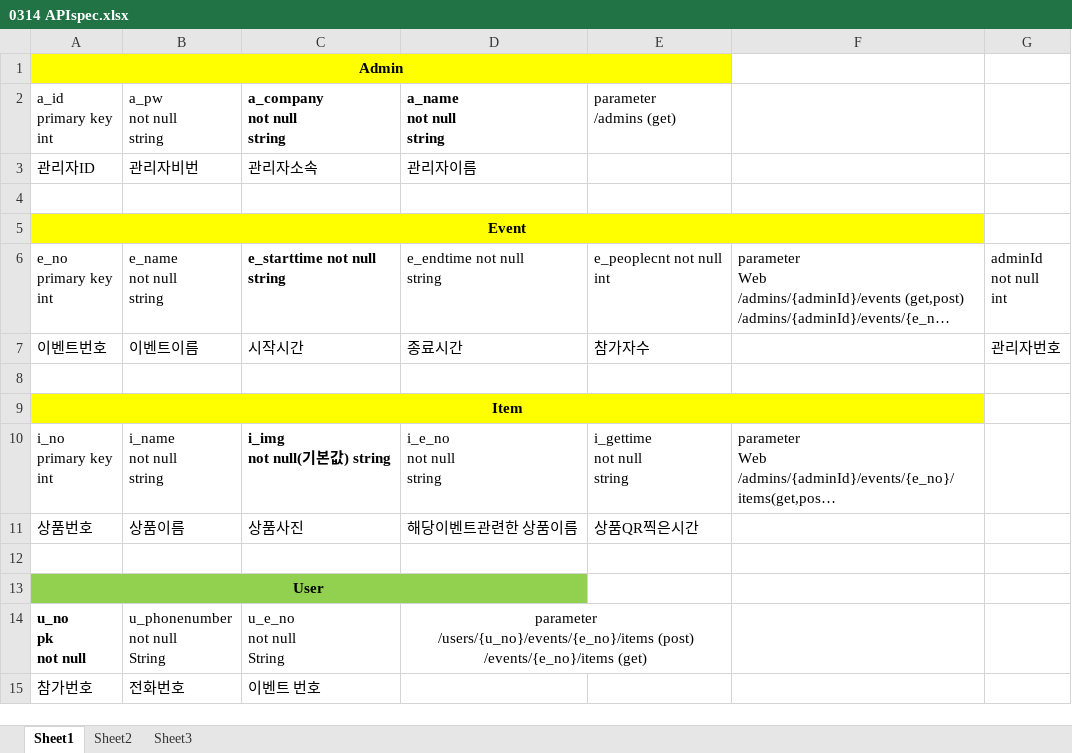
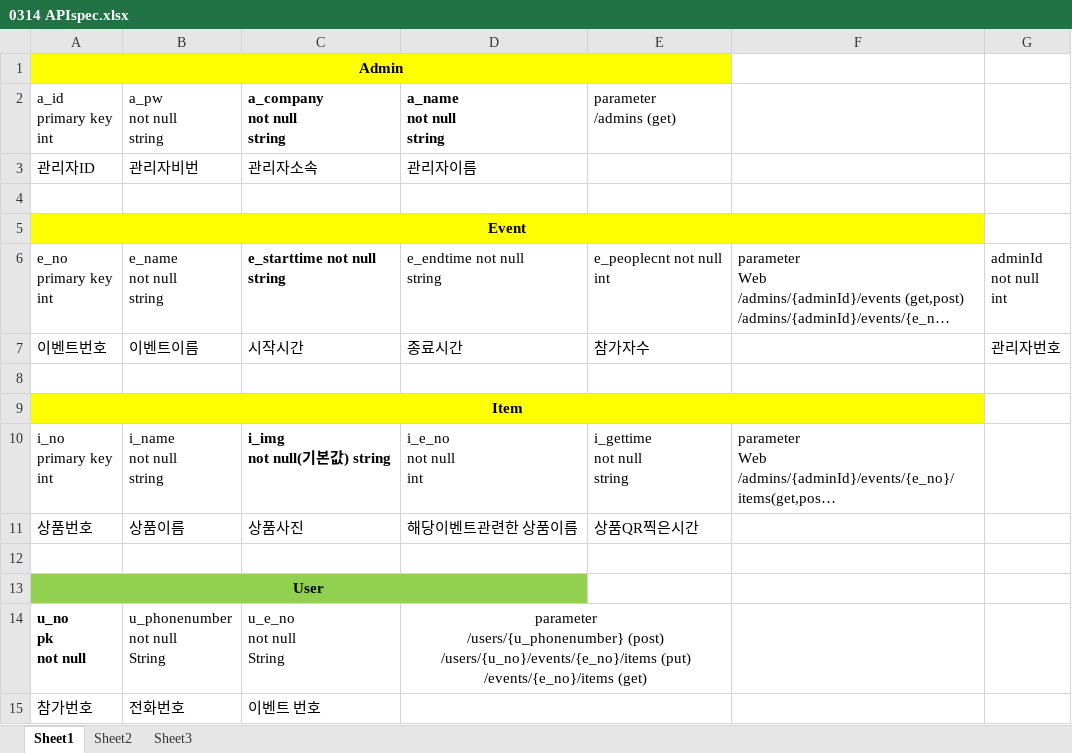
Before and after one commit to KimSiHun/ElviSe, an Excel workbook: 0314 APIspec.xlsx, sheet Sheet1, drawn as a sheet; long unchanged cells end in …; values as stored, in another font and other column widths than the file's, no borders; ↵ is a line break in a cell; the diff names each change by its address in the sheet, - before the commit and + after, or states it on an @@ line.

Commit message:
api spec update

```diff
--- a/0314 APIspec.xlsx (sheet Sheet1)
+++ b/0314 APIspec.xlsx (sheet Sheet1)
-D10 (a_name not null string): i_e_no ↵ not null ↵ string
+D10 (a_name not null string): i_e_no ↵ not null ↵ int
-D14 (a_name not null string): parameter ↵ /users/{u_no}/events/{e_no}/items (post) ↵ /events/{e_no}/items (get)
+D14 (a_name not null string): parameter ↵ /users/{u_phonenumber} (post) ↵ /users/{u_no}/events/{e_no}/items (put) ↵ /events/{e_no}/items (get)
+D15:E15 merged
```
